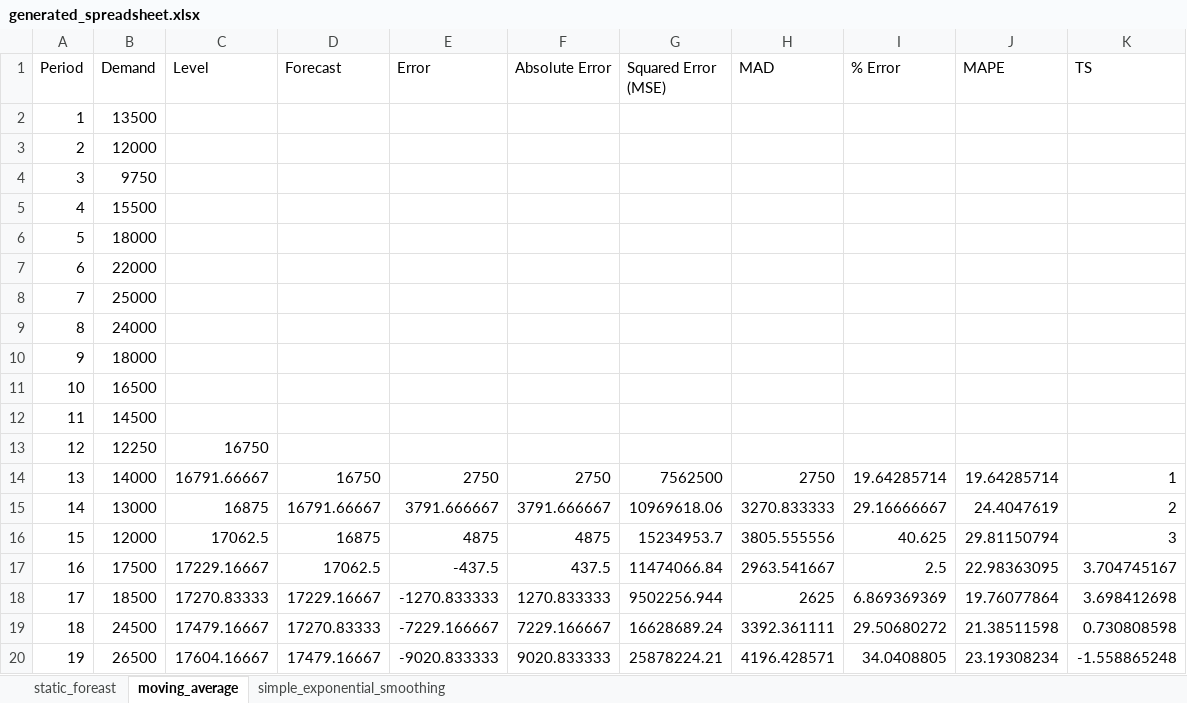
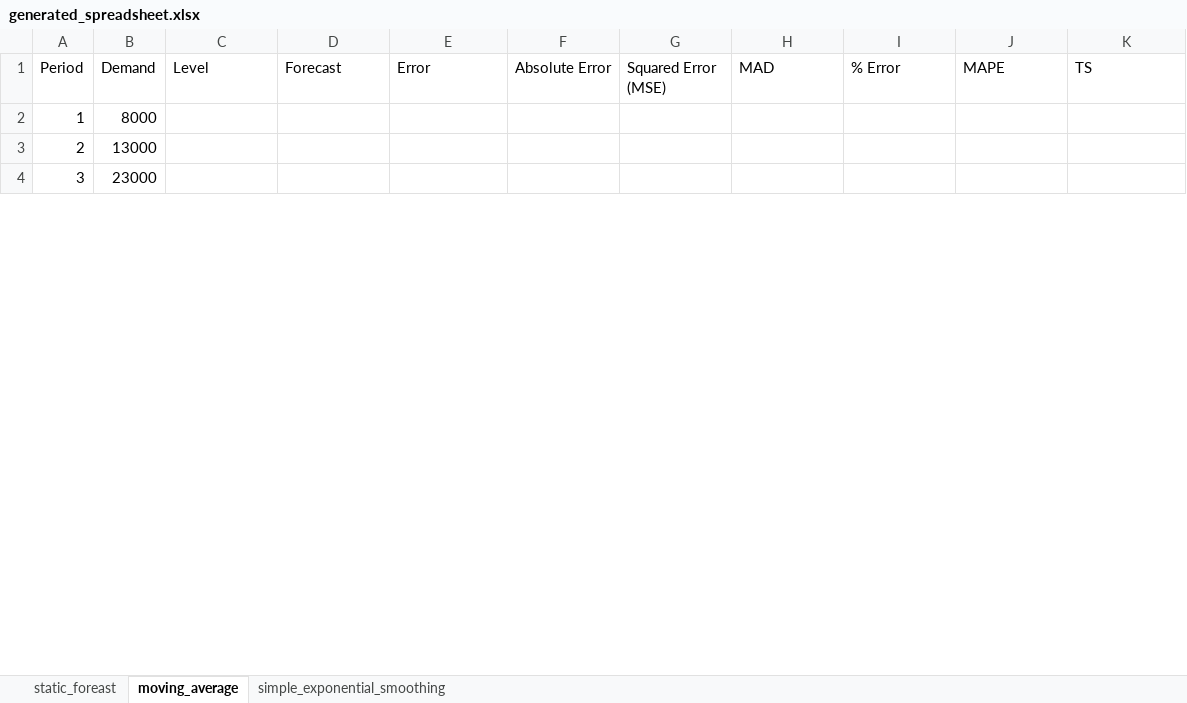
Before and after one commit to yuu511/python_excel_forecasting, an Excel workbook: src/generated_spreadsheet.xlsx, sheet moving_average, drawn as a sheet; only a part is shown; values as stored, in another font and other column widths than the file's, no borders; removed rows and columns are numbered as before the commit, all else as after; the diff covers the shown part only; the diff names each change by its address in the sheet, - before the commit and + after, or states it on an @@ line.

```diff
--- a/src/generated_spreadsheet.xlsx (sheet moving_average)
+++ b/src/generated_spreadsheet.xlsx (sheet moving_average)
-B2 (Demand): 13500
+B2 (Demand): 8000
-B3 (Demand): 12000
+B3 (Demand): 13000
-B4 (Demand): 9750
+B4 (Demand): 23000
-row 5: 4 | 15500
-row 6: 5 | 18000
-row 7: 6 | 22000
-row 8: 7 | 25000
-row 9: 8 | 24000
-row 10: 9 | 18000
-row 11: 10 | 16500
-row 12: 11 | 14500
-row 13: 12 | 12250 | 16750
-row 14: 13 | 14000 | 16791.66667 | 16750 | 2750 | 2750 | 7562500 | 2750 | 19.64285714 | 19.64285714 | 1
-row 15: 14 | 13000 | 16875 | 16791.66667 | 3791.666667 | 3791.666667 | 10969618.06 | 3270.833333 | 29.16666667 | 24.4047619 | 2
-row 16: 15 | 12000 | 17062.5 | 16875 | 4875 | 4875 | 15234953.7 | 3805.555556 | 40.625 | 29.81150794 | 3
-row 17: 16 | 17500 | 17229.16667 | 17062.5 | -437.5 | 437.5 | 11474066.84 | 2963.541667 | 2.5 | 22.98363095 | 3.704745167
-row 18: 17 | 18500 | 17270.83333 | 17229.16667 | -1270.833333 | 1270.833333 | 9502256.944 | 2625 | 6.869369369 | 19.76077864 | 3.698412698
-row 19: 18 | 24500 | 17479.16667 | 17270.83333 | -7229.166667 | 7229.166667 | 16628689.24 | 3392.361111 | 29.50680272 | 21.38511598 | 0.730808598
-row 20: 19 | 26500 | 17604.16667 | 17479.16667 | -9020.833333 | 9020.833333 | 25878224.21 | 4196.428571 | 34.0408805 | 23.19308234 | -1.558865248
```
Also changed, not shown: 9 added rows and 41 removed rows elsewhere in this sheet, sheet static_foreast, sheet simple_exponential_smoothing, 3 other files.
